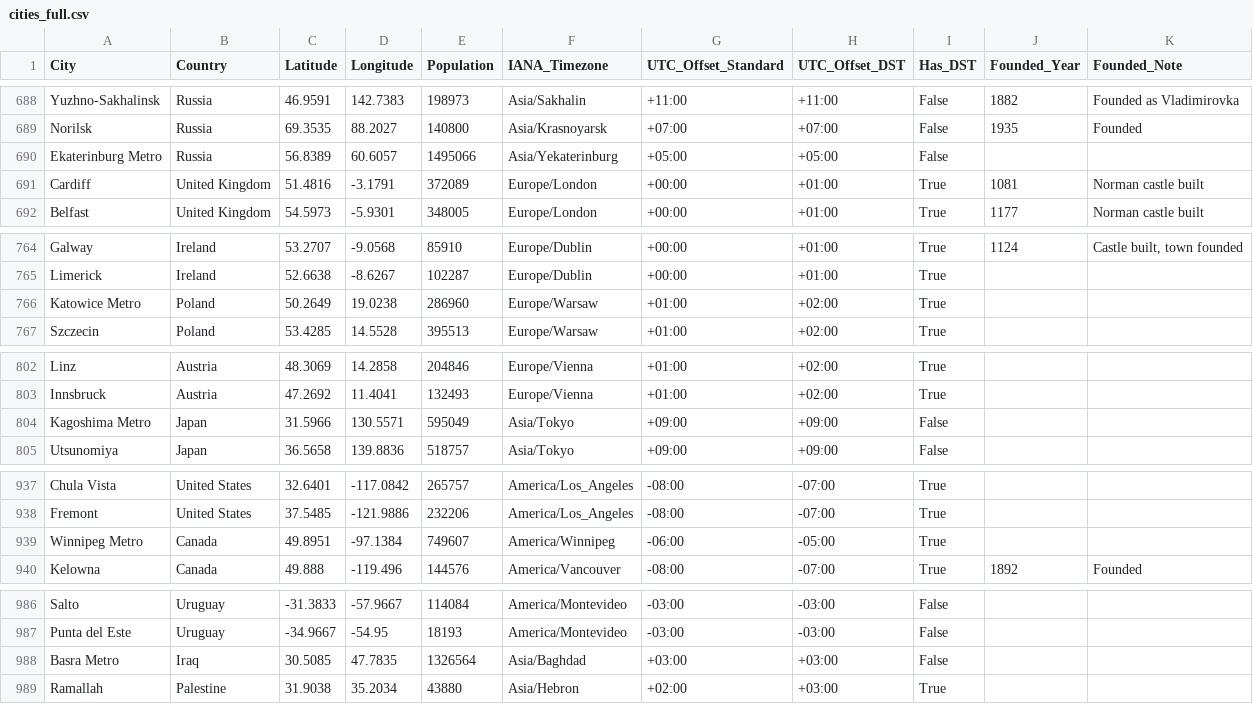
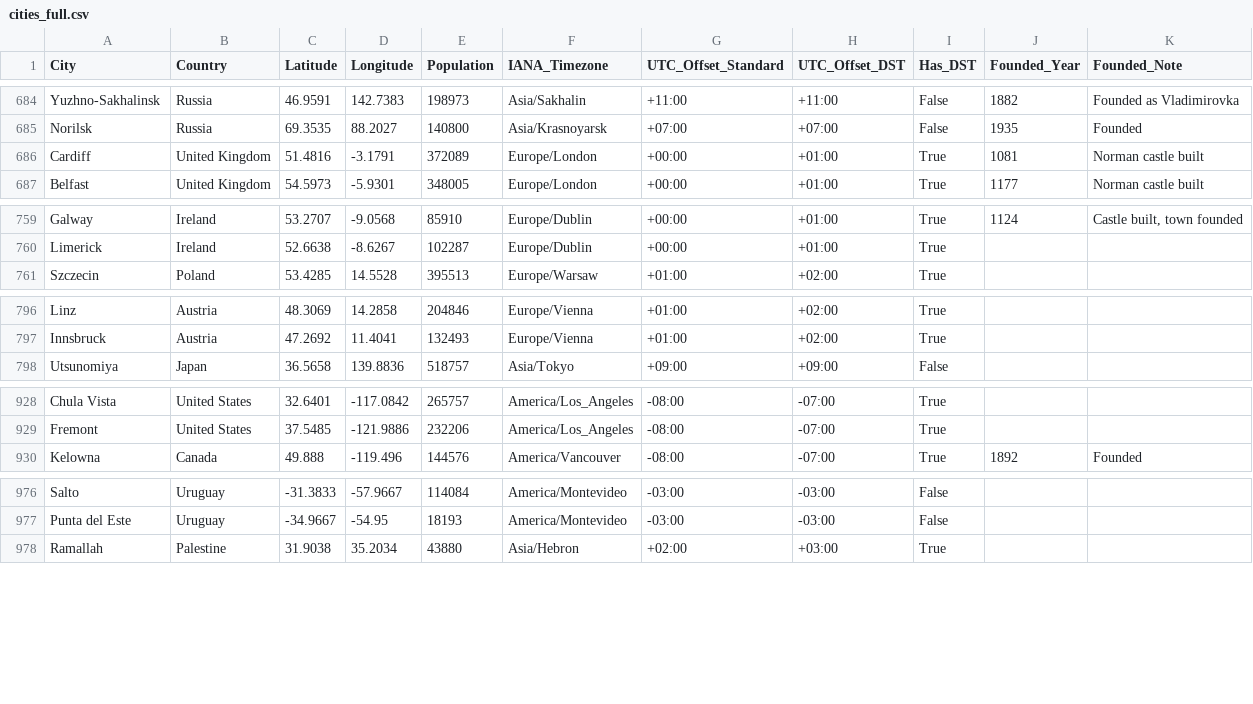
Before and after one commit to rare-potato/random-things, a CSV file: cities_full.csv, drawn as a sheet; only a part is shown, gaps mark what is left out; the diff covers the shown part only.

Commit message:
Remove metro entries from cities_full.csv
Removed multiple metro entries from the cities_full.csv file.

```diff
--- a/cities_full.csv
+++ b/cities_full.csv
@@ -689,3 +685,2 @@ Yuzhno-Sakhalinsk,Russia,46.9591,142.7383,198973,Asia/Sakhalin,+11:00,+11:00,Fal
 Norilsk,Russia,69.3535,88.2027,140800,Asia/Krasnoyarsk,+07:00,+07:00,False,1935,Founded
-Ekaterinburg Metro,Russia,56.8389,60.6057,1495066,Asia/Yekaterinburg,+05:00,+05:00,False,,
 Cardiff,United Kingdom,51.4816,-3.1791,372089,Europe/London,+00:00,+01:00,True,1081,Norman castle built
@@ -765,3 +760,2 @@ Galway,Ireland,53.2707,-9.0568,85910,Europe/Dublin,+00:00,+01:00,True,1124,"Cast
 Limerick,Ireland,52.6638,-8.6267,102287,Europe/Dublin,+00:00,+01:00,True,,
-Katowice Metro,Poland,50.2649,19.0238,286960,Europe/Warsaw,+01:00,+02:00,True,,
 Szczecin,Poland,53.4285,14.5528,395513,Europe/Warsaw,+01:00,+02:00,True,,
@@ -803,3 +797,2 @@ Linz,Austria,48.3069,14.2858,204846,Europe/Vienna,+01:00,+02:00,True,,
 Innsbruck,Austria,47.2692,11.4041,132493,Europe/Vienna,+01:00,+02:00,True,,
-Kagoshima Metro,Japan,31.5966,130.5571,595049,Asia/Tokyo,+09:00,+09:00,False,,
 Utsunomiya,Japan,36.5658,139.8836,518757,Asia/Tokyo,+09:00,+09:00,False,,
@@ -938,3 +929,2 @@ Chula Vista,United States,32.6401,-117.0842,265757,America/Los_Angeles,-08:00,-0
 Fremont,United States,37.5485,-121.9886,232206,America/Los_Angeles,-08:00,-07:00,True,,
-Winnipeg Metro,Canada,49.8951,-97.1384,749607,America/Winnipeg,-06:00,-05:00,True,,
 Kelowna,Canada,49.888,-119.496,144576,America/Vancouver,-08:00,-07:00,True,1892,Founded
@@ -987,3 +977,2 @@ Salto,Uruguay,-31.3833,-57.9667,114084,America/Montevideo,-03:00,-03:00,False,,
 Punta del Este,Uruguay,-34.9667,-54.95,18193,America/Montevideo,-03:00,-03:00,False,,
-Basra Metro,Iraq,30.5085,47.7835,1326564,Asia/Baghdad,+03:00,+03:00,False,,
 Ramallah,Palestine,31.9038,35.2034,43880,Asia/Hebron,+02:00,+03:00,True,,
```
Also changed, not shown: 6 removed rows elsewhere in this file.
